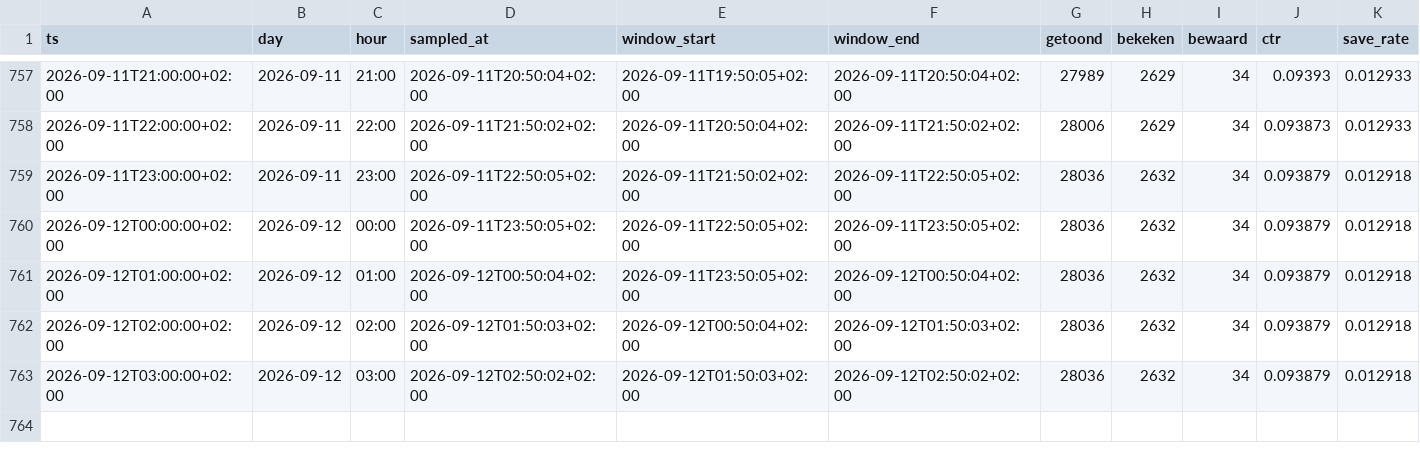
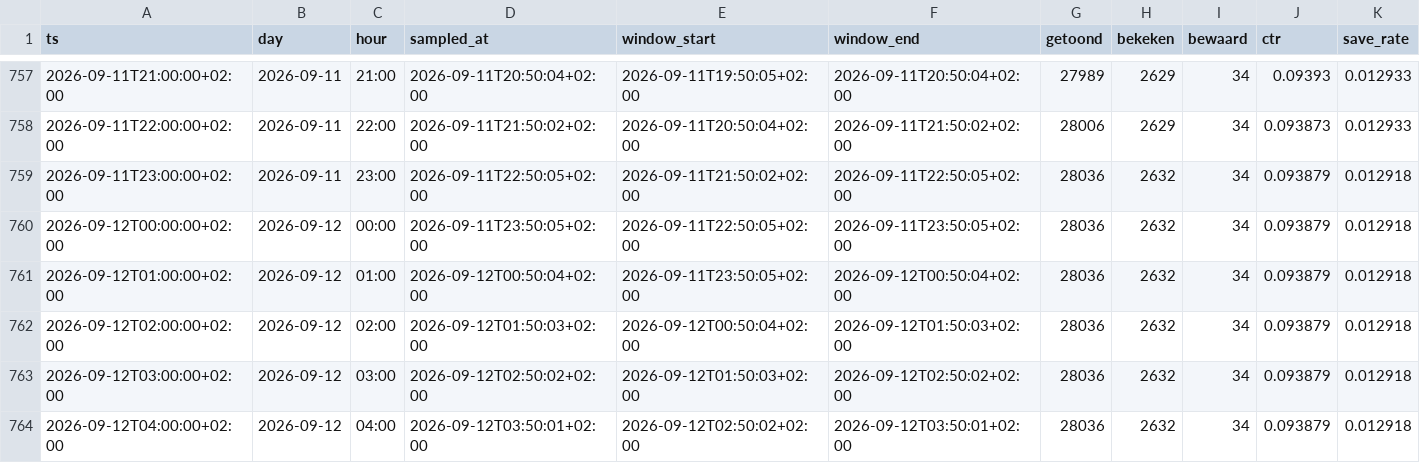
Before and after one commit to JustMarco88/dorpsstraat-funda-cijfers, a CSV file: funda-cijfers.csv, drawn as a sheet; only a part is shown, gaps mark what is left out; rows hold the shown columns only; the diff names each change by its address in the sheet, - before the commit and + after, or states it on an @@ line.

Commit message:
funda-cijfers 2026-09-12T03:50:06+02:00

```diff
--- a/funda-cijfers.csv
+++ b/funda-cijfers.csv
+row 764: 2026-09-12T04:00:00+02:00 | 2026-09-12 | 04:00 | 2026-09-12T03:50:01+02:00 | 2026-09-12T02:50:02+02:00 | 2026-09-12T03:50:01+02:00 | 28036 | 2632 | 34 | 0.093879 | 0.012918
```
